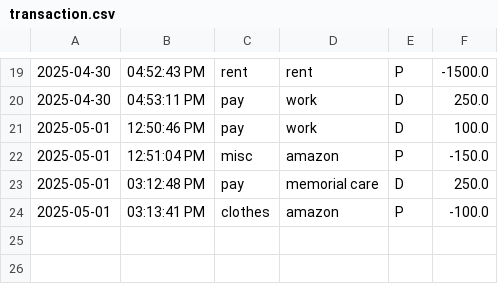
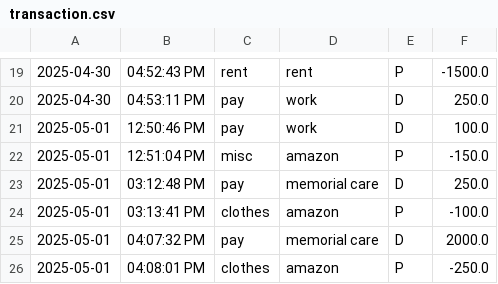
Before and after one commit to Kabrecbrooks/LedgerAccount, a CSV file: AccountLedgerApp/src/transaction.csv, drawn as a sheet; only a part is shown, gaps mark what is left out; the diff names each change by its address in the sheet, - before the commit and + after, or states it on an @@ line.

```diff
--- a/AccountLedgerApp/src/transaction.csv
+++ b/AccountLedgerApp/src/transaction.csv
+row 25: 2025-05-01 | 04:07:32 PM | pay | memorial care | D | 2000.0
+row 26: 2025-05-01 | 04:08:01 PM | clothes | amazon | P | -250.0
```
Also changed, not shown: 1 other file.
